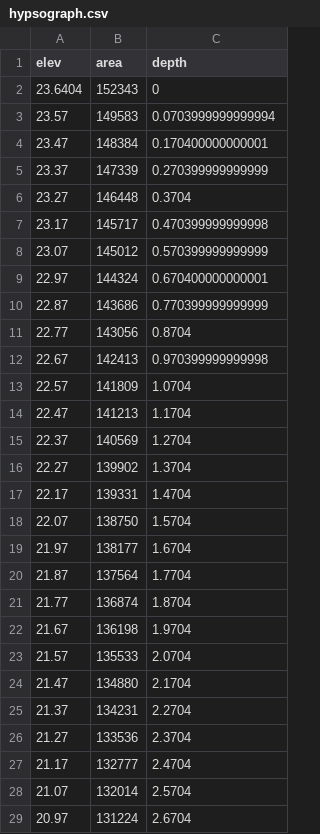
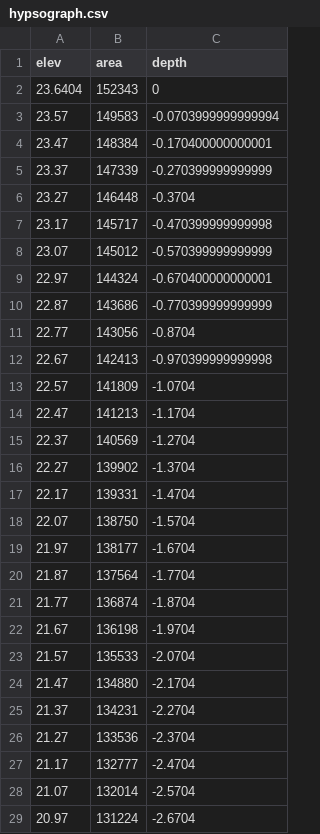
Before and after one commit to limnotrack/AEME, a CSV file: inst/extdata/lake/data/hypsograph.csv, drawn as a sheet; only a part is shown; the diff covers the shown part only.

Commit message:
Converted depths to negative

```diff
--- a/inst/extdata/lake/data/hypsograph.csv
+++ b/inst/extdata/lake/data/hypsograph.csv
@@ -2,28 +2,28 @@ elev,area,depth
 23.6404,152343,0
-23.57,149583,0.0703999999999994
-23.47,148384,0.170400000000001
-23.37,147339,0.270399999999999
-23.27,146448,0.3704
-23.17,145717,0.470399999999998
-23.07,145012,0.570399999999999
-22.97,144324,0.670400000000001
-22.87,143686,0.770399999999999
-22.77,143056,0.8704
-22.67,142413,0.970399999999998
-22.57,141809,1.0704
-22.47,141213,1.1704
-22.37,140569,1.2704
-22.27,139902,1.3704
-22.17,139331,1.4704
-22.07,138750,1.5704
-21.97,138177,1.6704
-21.87,137564,1.7704
-21.77,136874,1.8704
-21.67,136198,1.9704
-21.57,135533,2.0704
-21.47,134880,2.1704
-21.37,134231,2.2704
-21.27,133536,2.3704
-21.17,132777,2.4704
-21.07,132014,2.5704
-20.97,131224,2.6704
+23.57,149583,-0.0703999999999994
+23.47,148384,-0.170400000000001
+23.37,147339,-0.270399999999999
+23.27,146448,-0.3704
+23.17,145717,-0.470399999999998
+23.07,145012,-0.570399999999999
+22.97,144324,-0.670400000000001
+22.87,143686,-0.770399999999999
+22.77,143056,-0.8704
+22.67,142413,-0.970399999999998
+22.57,141809,-1.0704
+22.47,141213,-1.1704
+22.37,140569,-1.2704
+22.27,139902,-1.3704
+22.17,139331,-1.4704
+22.07,138750,-1.5704
+21.97,138177,-1.6704
+21.87,137564,-1.7704
+21.77,136874,-1.8704
+21.67,136198,-1.9704
+21.57,135533,-2.0704
+21.47,134880,-2.1704
+21.37,134231,-2.2704
+21.27,133536,-2.3704
+21.17,132777,-2.4704
+21.07,132014,-2.5704
+20.97,131224,-2.6704
```
Also changed, not shown: 104 edited cells elsewhere in this file.
